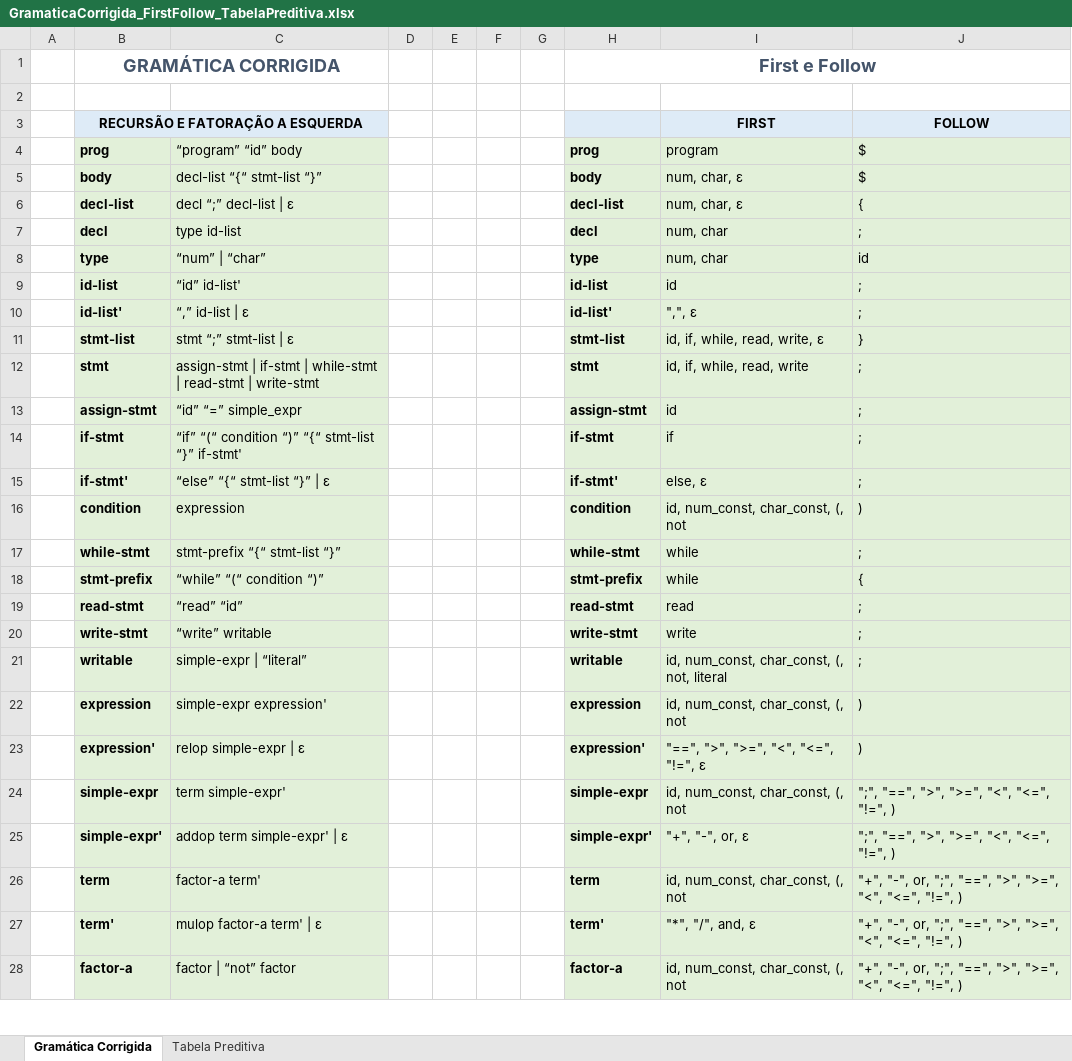
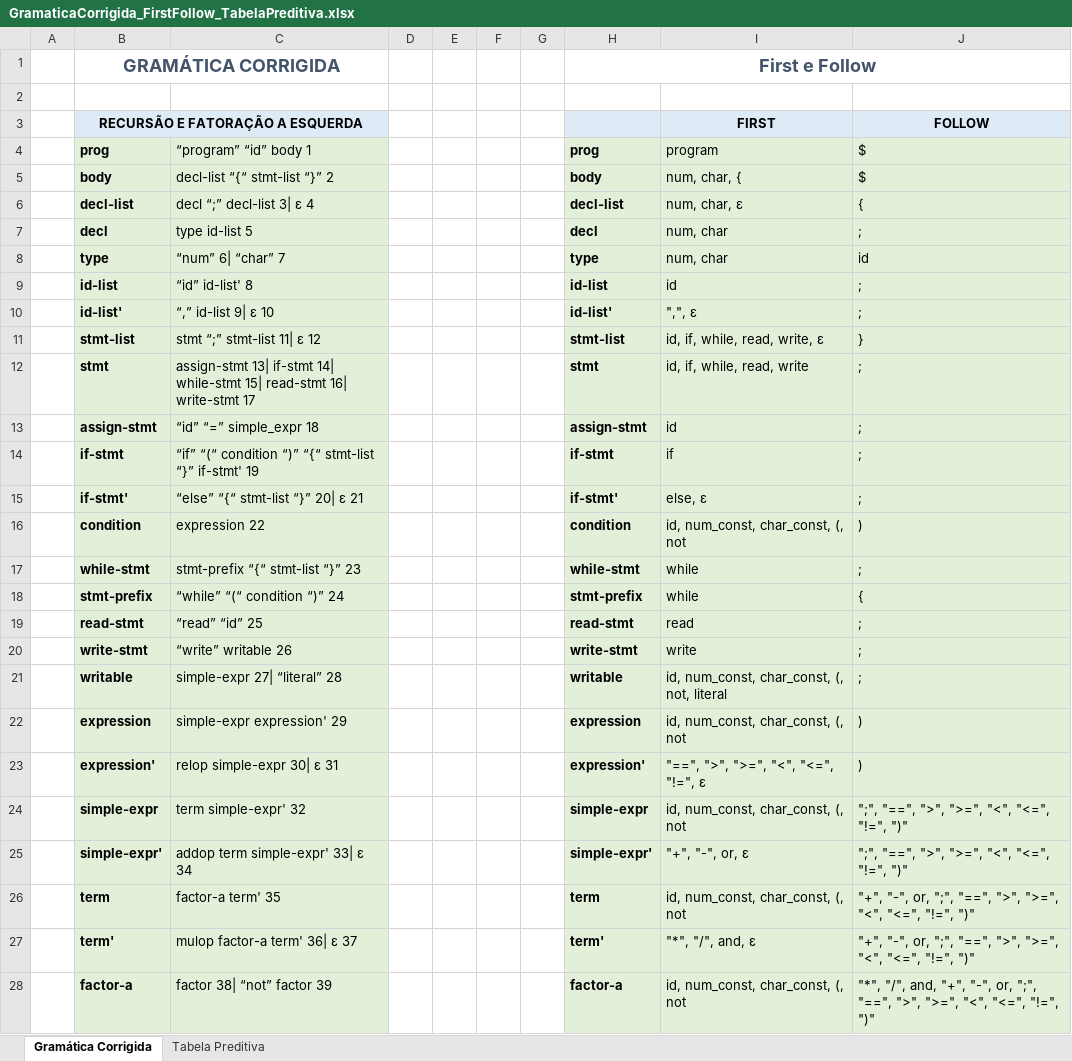
Before and after one commit to douglasjtds/TrabalhoPratico, an Excel workbook: GramaticaCorrigida_FirstFollow_TabelaPreditiva.xlsx, sheet Gramática Corrigida, drawn as a sheet; only a part is shown; values as stored, in another font and other column widths than the file's, no borders; the diff covers the shown part only; the diff names each change by its address in the sheet, - before the commit and + after, or states it on an @@ line.

Commit message:
Corrigindo a gramática e o First/Follow

```diff
--- a/GramaticaCorrigida_FirstFollow_TabelaPreditiva.xlsx (sheet Gramática Corrigida)
+++ b/GramaticaCorrigida_FirstFollow_TabelaPreditiva.xlsx (sheet Gramática Corrigida)
-C4: “program” “id” body
+C4: “program” “id” body 1
-C5: decl-list “{“ stmt-list “}”
+C5: decl-list “{“ stmt-list “}” 2
-I5 (FIRST): num, char, ε
+I5 (FIRST): num, char, {
-C6: decl “;” decl-list | ε
+C6: decl “;” decl-list 3| ε 4
-C7: type id-list
+C7: type id-list 5
-C8: “num” | “char”
+C8: “num” 6| “char” 7
-C9: “id” id-list'
+C9: “id” id-list' 8
-C10: “,” id-list | ε
+C10: “,” id-list 9| ε 10
-C11: stmt “;” stmt-list | ε
+C11: stmt “;” stmt-list 11| ε 12
-C12: assign-stmt | if-stmt | while-stmt | read-stmt | write-stmt
+C12: assign-stmt 13| if-stmt 14| while-stmt 15| read-stmt 16| write-stmt 17
-C13: “id” “=” simple_expr
+C13: “id” “=” simple_expr 18
-C14: …“}” if-stmt'
+C14: …“}” if-stmt' 19
-C15: “else” “{“ stmt-list “}” | ε
+C15: “else” “{“ stmt-list “}” 20| ε 21
-C16: expression
+C16: expression 22
-C17: stmt-prefix “{“ stmt-list “}”
+C17: stmt-prefix “{“ stmt-list “}” 23
-C18: “while” “(“ condition “)”
+C18: “while” “(“ condition “)” 24
-C19: “read” “id”
+C19: “read” “id” 25
-C20: “write” writable
+C20: “write” writable 26
-C21: simple-expr | “literal”
+C21: simple-expr 27| “literal” 28
-C22: simple-expr expression'
+C22: simple-expr expression' 29
-C23: relop simple-expr | ε
+C23: relop simple-expr 30| ε 31
-C24: term simple-expr'
+C24: term simple-expr' 32
-J24:J25 (FOLLOW): ";", "==", ">", ">=", "<", "<=", "!=", )
+J24:J25 (FOLLOW): ";", "==", ">", ">=", "<", "<=", "!=", ")"
-C25: addop term simple-expr' | ε
+C25: addop term simple-expr' 33| ε 34
-C26: factor-a term'
+C26: factor-a term' 35
-J26:J27 (FOLLOW): …"<=", "!=", )
+J26:J27 (FOLLOW): …"<=", "!=", ")"
-C27: mulop factor-a term' | ε
+C27: mulop factor-a term' 36| ε 37
-C28: factor | “not” factor
+C28: factor 38| “not” factor 39
-J28 (FOLLOW): "+", "-", or, ";", "==", ">", ">=", "<", "<=", "!=", )
+J28 (FOLLOW): "*", "/", and, "+", "-", or, ";", "==", ">", ">=", "<", "<=", "!=", ")"
```
Also changed, not shown: 10 edited cells elsewhere in this sheet, 4 other files.
